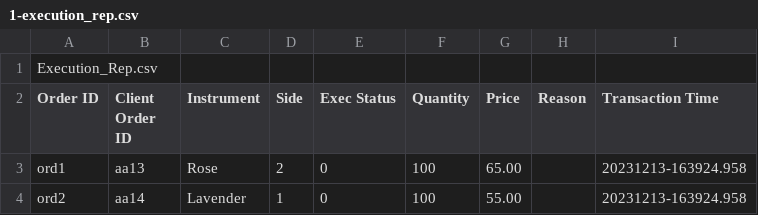
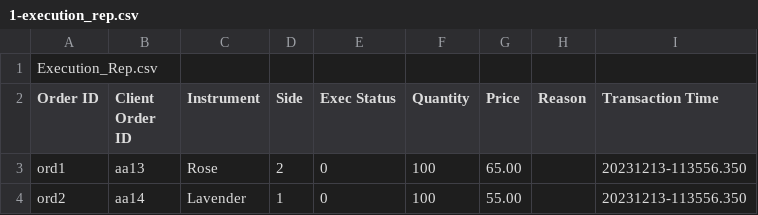
Before and after one commit to BanulaKumarage/Flower-Exchange, a CSV file: results/1-execution_rep.csv, drawn as a sheet.

```diff
--- a/results/1-execution_rep.csv
+++ b/results/1-execution_rep.csv
@@ -2,3 +2,3 @@ Execution_Rep.csv
 Order ID,Client Order ID,Instrument,Side,Exec Status,Quantity,Price,Reason,Transaction Time
-ord1,aa13,Rose,2,0,100,65.00,,20231213-163924.958
-ord2,aa14,Lavender,1,0,100,55.00,,20231213-163924.958
+ord1,aa13,Rose,2,0,100,65.00,,20231213-113556.350
+ord2,aa14,Lavender,1,0,100,55.00,,20231213-113556.350
```
Also changed, not shown: results/2-execution_rep.csv, results/3-execution_rep.csv, 5 other files.
